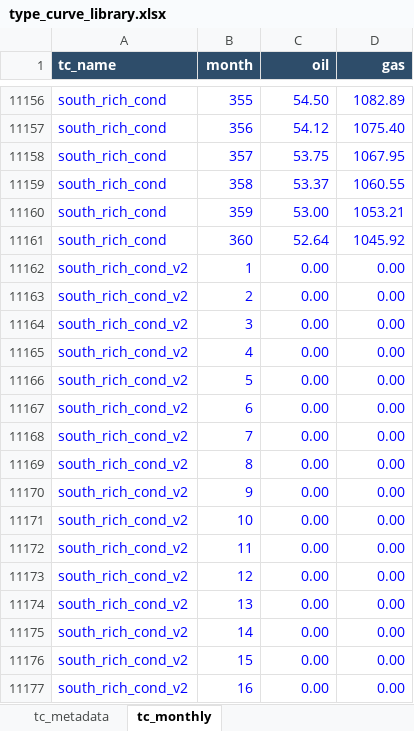
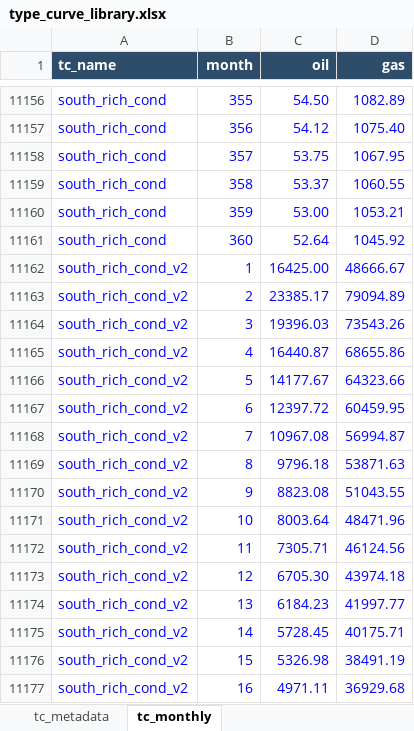
Before and after one commit to mburkegr/Utica-Model-V2, an Excel workbook: type_curve_library.xlsx, sheet tc_monthly, drawn as a sheet; only a part is shown, gaps mark what is left out; values as stored, in another font and other column widths than the file's, no borders; the diff covers the shown part only; the diff names each change by its address in the sheet, - before the commit and + after, or states it on an @@ line.

Commit message:
Add files via upload

```diff
--- a/type_curve_library.xlsx (sheet tc_monthly)
+++ b/type_curve_library.xlsx (sheet tc_monthly)
-C11162 (oil): 0.00
+C11162 (oil): 16425.00
-D11162 (gas): 0.00
+D11162 (gas): 48666.67
-C11163 (oil): 0.00
+C11163 (oil): 23385.17
-D11163 (gas): 0.00
+D11163 (gas): 79094.89
-C11164 (oil): 0.00
+C11164 (oil): 19396.03
-D11164 (gas): 0.00
+D11164 (gas): 73543.26
-C11165 (oil): 0.00
+C11165 (oil): 16440.87
-D11165 (gas): 0.00
+D11165 (gas): 68655.86
-C11166 (oil): 0.00
+C11166 (oil): 14177.67
-D11166 (gas): 0.00
+D11166 (gas): 64323.66
-C11167 (oil): 0.00
+C11167 (oil): 12397.72
-D11167 (gas): 0.00
+D11167 (gas): 60459.95
-C11168 (oil): 0.00
+C11168 (oil): 10967.08
-D11168 (gas): 0.00
+D11168 (gas): 56994.87
-C11169 (oil): 0.00
+C11169 (oil): 9796.18
-D11169 (gas): 0.00
+D11169 (gas): 53871.63
-C11170 (oil): 0.00
+C11170 (oil): 8823.08
-D11170 (gas): 0.00
+D11170 (gas): 51043.55
-C11171 (oil): 0.00
+C11171 (oil): 8003.64
-D11171 (gas): 0.00
+D11171 (gas): 48471.96
-C11172 (oil): 0.00
+C11172 (oil): 7305.71
-D11172 (gas): 0.00
+D11172 (gas): 46124.56
-C11173 (oil): 0.00
+C11173 (oil): 6705.30
-D11173 (gas): 0.00
+D11173 (gas): 43974.18
-C11174 (oil): 0.00
+C11174 (oil): 6184.23
-D11174 (gas): 0.00
+D11174 (gas): 41997.77
-C11175 (oil): 0.00
+C11175 (oil): 5728.45
-D11175 (gas): 0.00
+D11175 (gas): 40175.71
-C11176 (oil): 0.00
+C11176 (oil): 5326.98
-D11176 (gas): 0.00
+D11176 (gas): 38491.19
-C11177 (oil): 0.00
+C11177 (oil): 4971.11
-D11177 (gas): 0.00
+D11177 (gas): 36929.68
```
Also changed, not shown: 688 edited cells elsewhere in this sheet.
